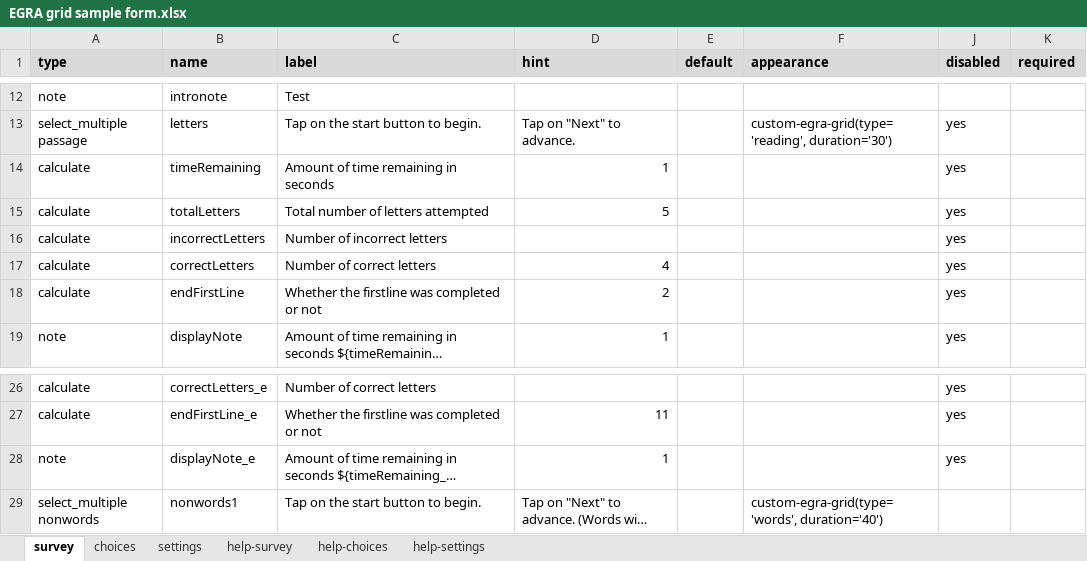
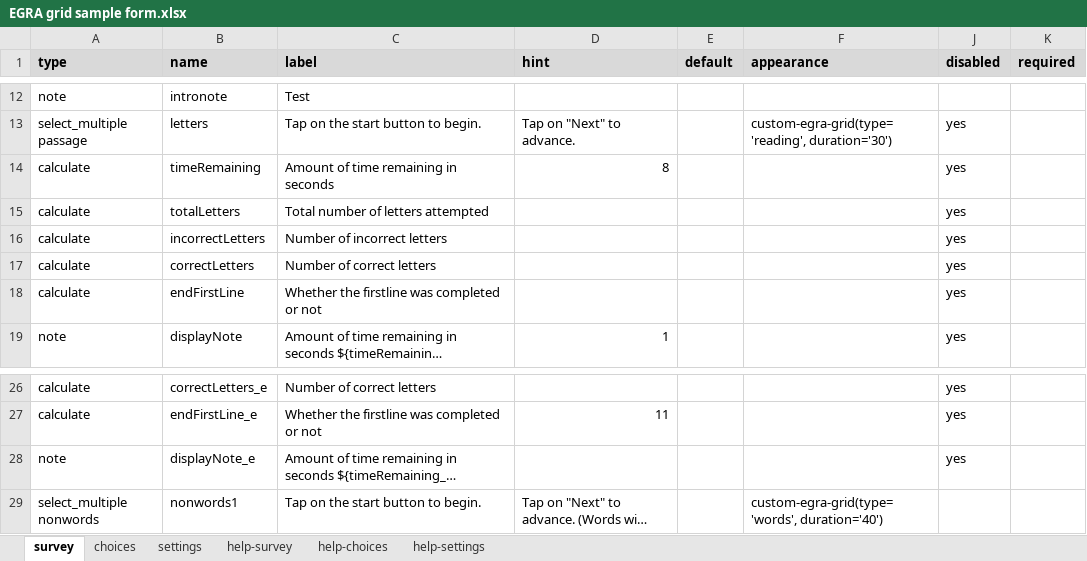
Before and after one commit to surveycto/timed-grid-test, an Excel workbook: source/EGRA grid sample form.xlsx, sheet survey, drawn as a sheet; only a part is shown, gaps mark what is left out; long unchanged cells end in …; values as stored, in another font and other column widths than the file's, no borders; conditional formats not drawn; the diff names each change by its address in the sheet, - before the commit and + after, or states it on an @@ line.

```diff
--- a/source/EGRA grid sample form.xlsx (sheet survey)
+++ b/source/EGRA grid sample form.xlsx (sheet survey)
-D14 (hint): 1
+D14 (hint): 8
-D15 (hint): 5
+D15 (hint): (empty)
-D17 (hint): 4
+D17 (hint): (empty)
-D18 (hint): 2
+D18 (hint): (empty)
-D28 (hint): 1
+D28 (hint): (empty)
```
Also changed, not shown: sheet settings, 3 other files.
